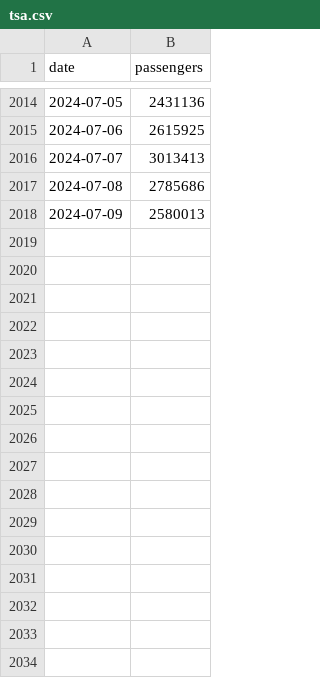
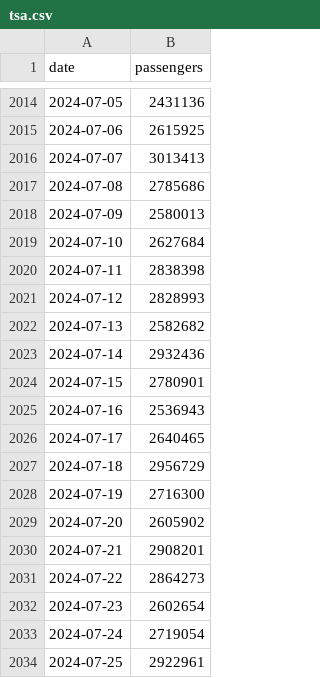
Before and after one commit to bbgatch/bbgatch.github.io, a CSV file: projects/tsa/tsa.csv, drawn as a sheet; only a part is shown, gaps mark what is left out.

Commit message:
Update tsa.csv

```diff
--- a/projects/tsa/tsa.csv
+++ b/projects/tsa/tsa.csv
@@ -2018 +2018,17 @@ date,passengers
 2024-07-09,2580013
+2024-07-10,2627684
+2024-07-11,2838398
+2024-07-12,2828993
+2024-07-13,2582682
+2024-07-14,2932436
+2024-07-15,2780901
+2024-07-16,2536943
+2024-07-17,2640465
+2024-07-18,2956729
+2024-07-19,2716300
+2024-07-20,2605902
+2024-07-21,2908201
+2024-07-22,2864273
+2024-07-23,2602654
+2024-07-24,2719054
+2024-07-25,2922961
```
